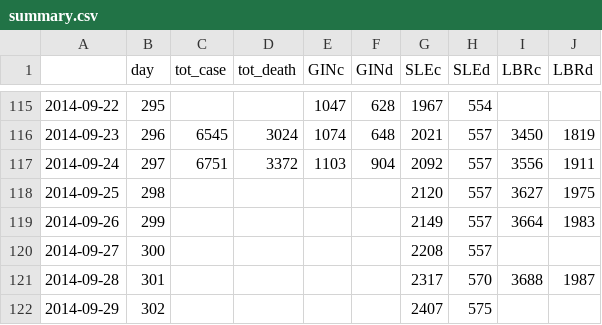
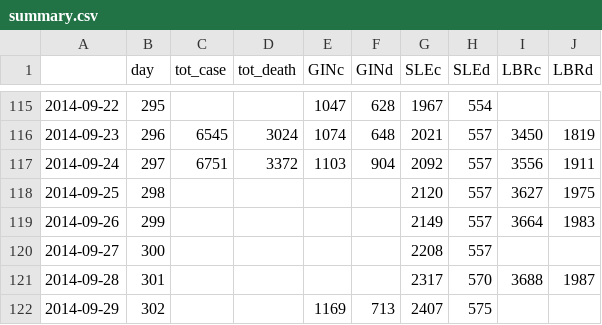
Before and after one commit to Sarthak07/ZEBOV-2013-WAfrica-data, a CSV file: summary.csv, drawn as a sheet; only a part is shown, gaps mark what is left out.

```diff
--- a/summary.csv
+++ b/summary.csv
@@ -121,2 +121,2 @@
 "2014-09-28",301,,,,,2317,570,3688,1987
-"2014-09-29",302,,,,,2407,575,,
+"2014-09-29",302,,,1169,713,2407,575,,
```
Also changed, not shown: SEIRDh_data_flat.csv, summary.GIN.csv, 1 other file.
